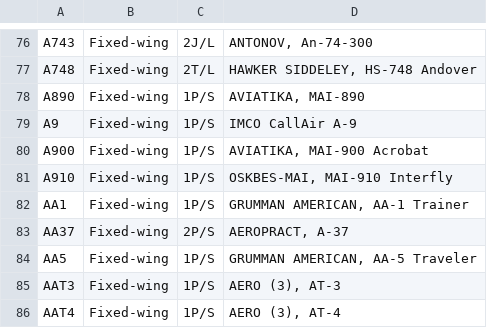
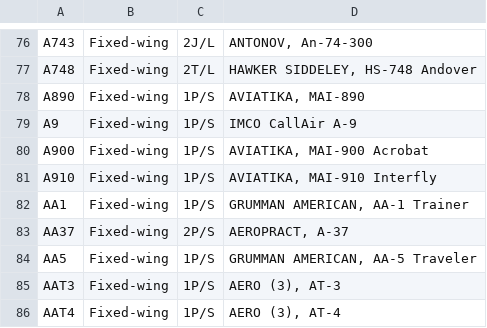
Before and after one commit to rikgale/ICAOList, a CSV file: ICAOList.csv, drawn as a sheet; only a part is shown, gaps mark what is left out.

Commit message:
A910 - name update

```diff
--- a/ICAOList.csv
+++ b/ICAOList.csv
@@ -80,3 +80,3 @@ A9,Fixed-wing,1P/S,"IMCO CallAir A-9"
 A900,Fixed-wing,1P/S,"AVIATIKA, MAI-900 Acrobat"
-A910,Fixed-wing,1P/S,"OSKBES-MAI, MAI-910 Interfly"
+A910,Fixed-wing,1P/S,"AVIATIKA, MAI-910 Interfly"
 AA1,Fixed-wing,1P/S,"GRUMMAN AMERICAN, AA-1 Trainer"
```
